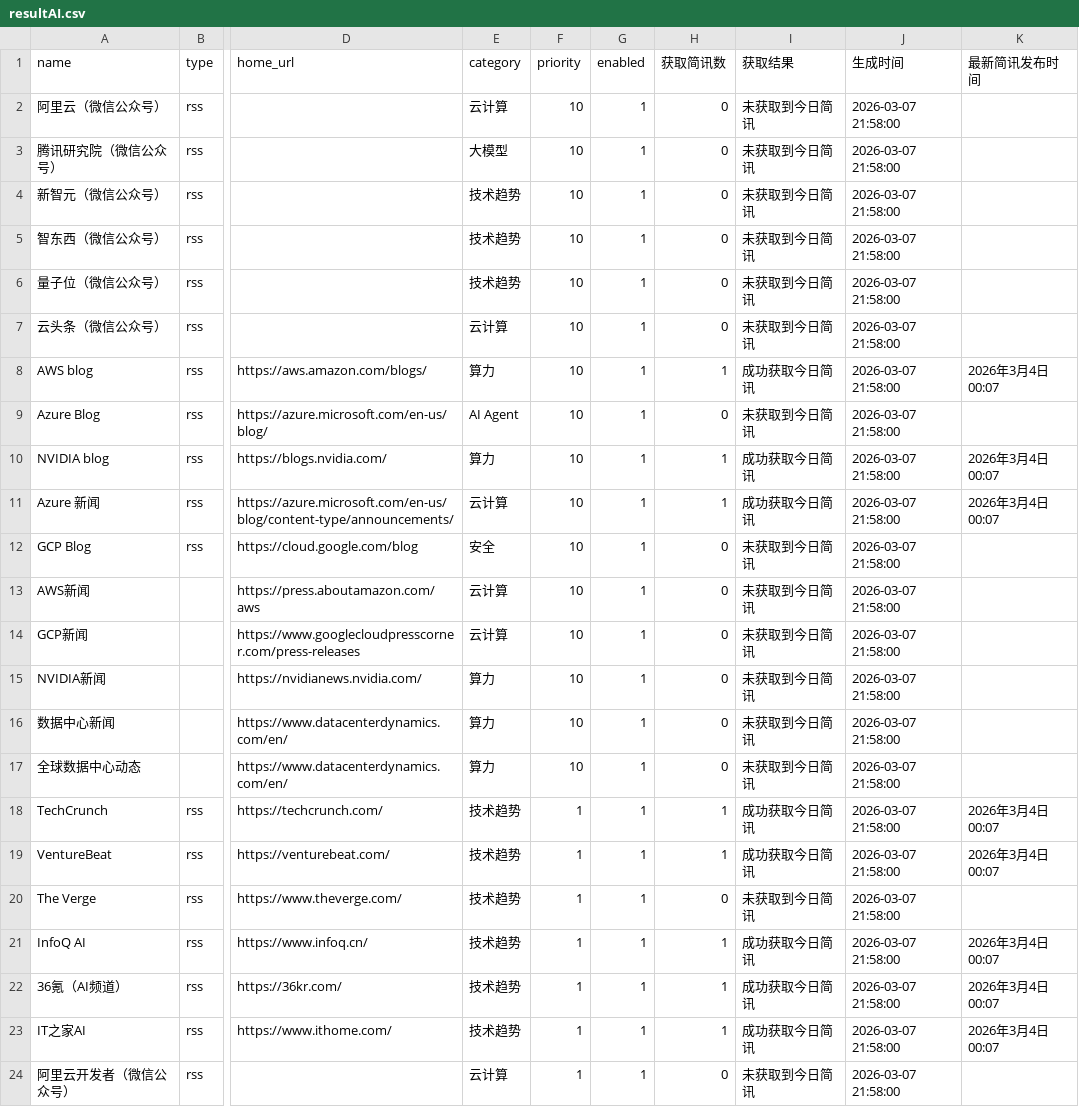
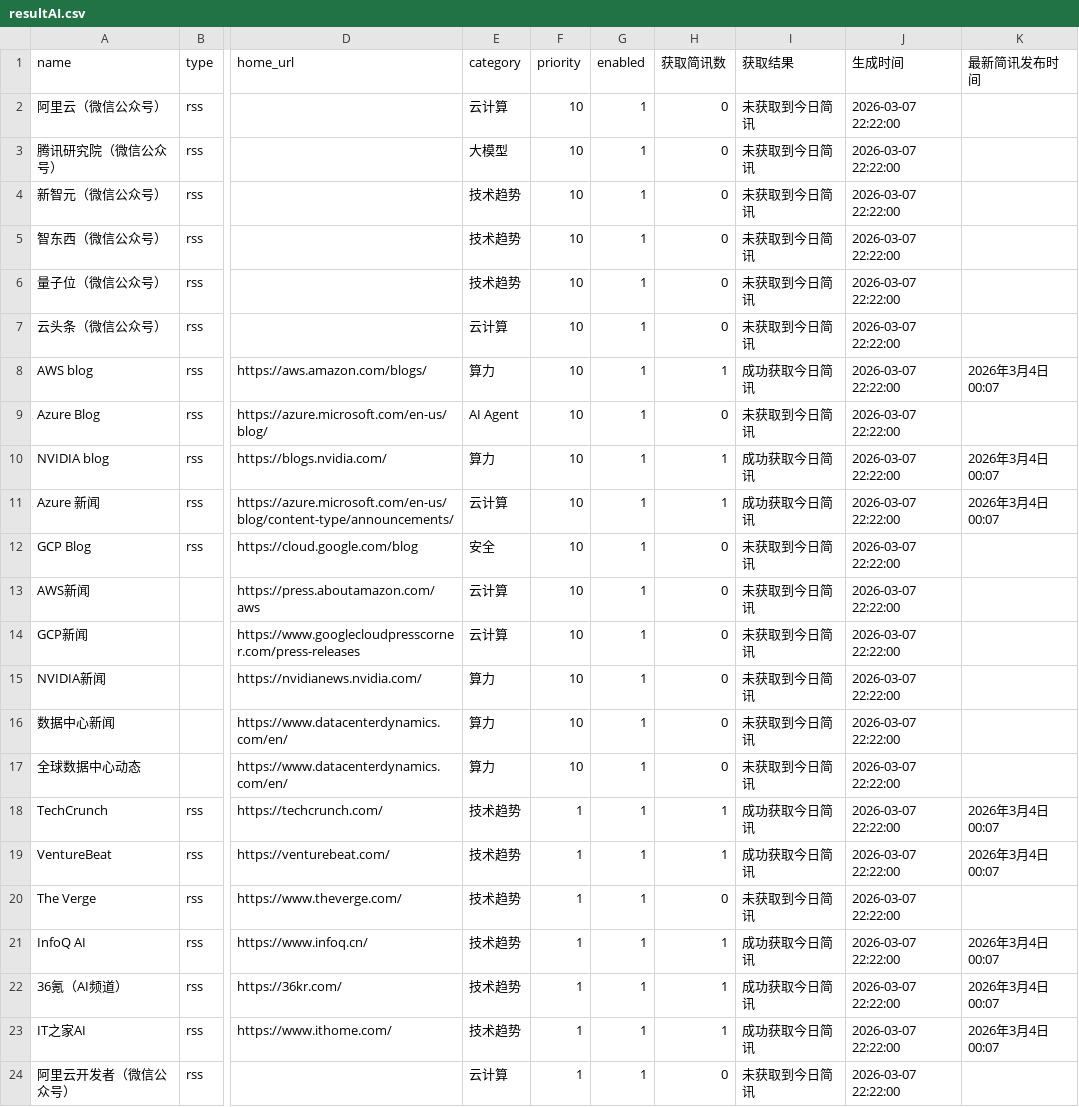
Before and after one commit to harker1544525153-lang/ai-insights, a CSV file: source/resultAI.csv, drawn as a sheet; only a part is shown, gaps mark what is left out; the diff names each change by its address in the sheet, - before the commit and + after, or states it on an @@ line.

```diff
--- a/source/resultAI.csv
+++ b/source/resultAI.csv
-J2:J24 (生成时间): 2026-03-07 21:58:00
+J2:J24 (生成时间): 2026-03-07 22:22:00
```
Also changed, not shown: 4 other files.
